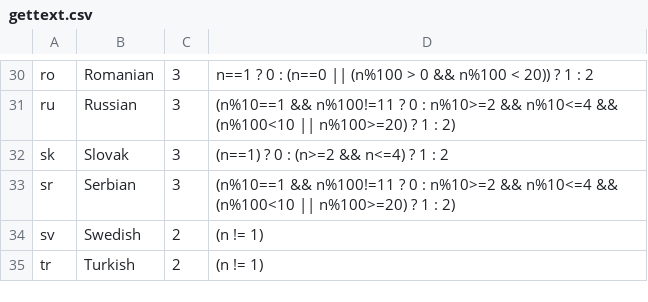
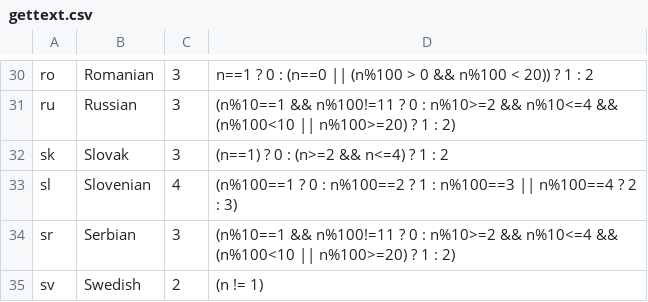
Before and after one commit to WeblateOrg/language-data, a CSV file: gettext.csv, drawn as a sheet; only a part is shown, gaps mark what is left out; the shorter side is filled out with more unchanged rows.

Commit message:
Fix parsing of Slovenian
Signed-off-by: Michal Čihař <michal@cihar.com>

```diff
--- a/gettext.csv
+++ b/gettext.csv
@@ -32,2 +32,3 @@ ru;Russian;3;(n%10==1 && n%100!=11 ? 0 : n%10>=2 && n%10<=4 && (n%100<10 || n%10
 sk;Slovak;3;(n==1) ? 0 : (n>=2 && n<=4) ? 1 : 2
+sl;Slovenian;4;(n%100==1 ? 0 : n%100==2 ? 1 : n%100==3 || n%100==4 ? 2 : 3)
 sr;Serbian;3;(n%10==1 && n%100!=11 ? 0 : n%10>=2 && n%10<=4 && (n%100<10 || n%100>=20) ? 1 : 2)
```
Also changed, not shown: 3 other files.
